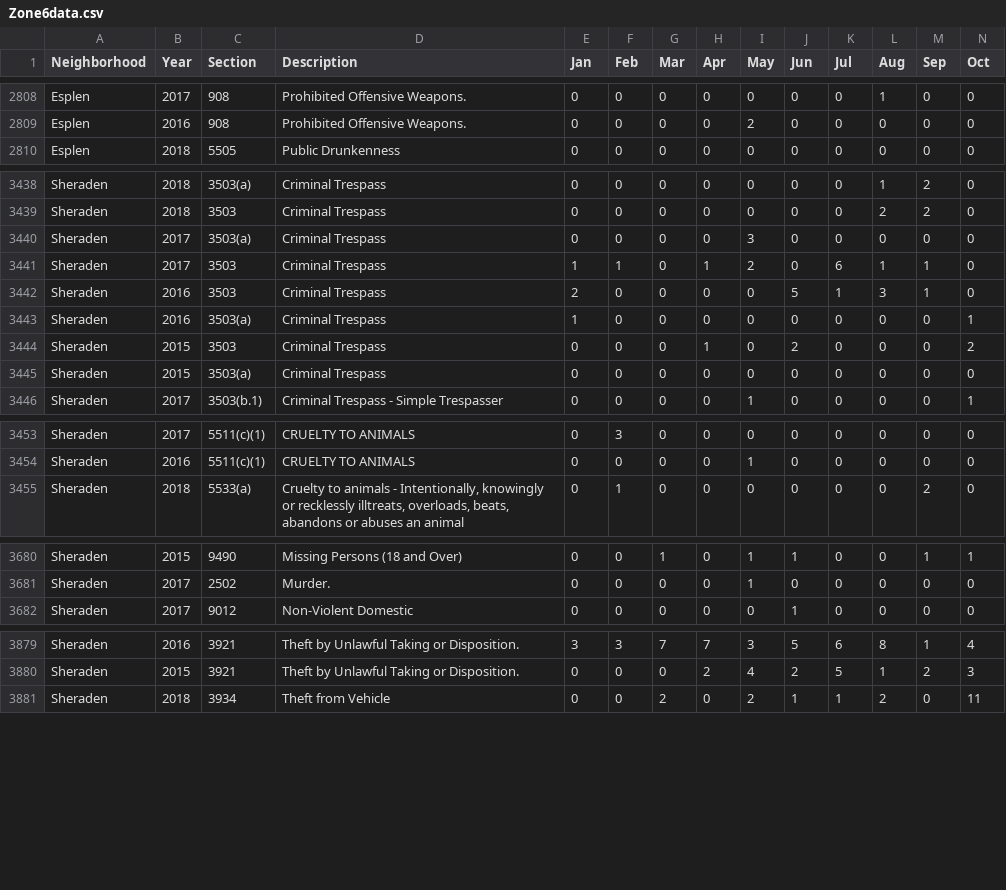
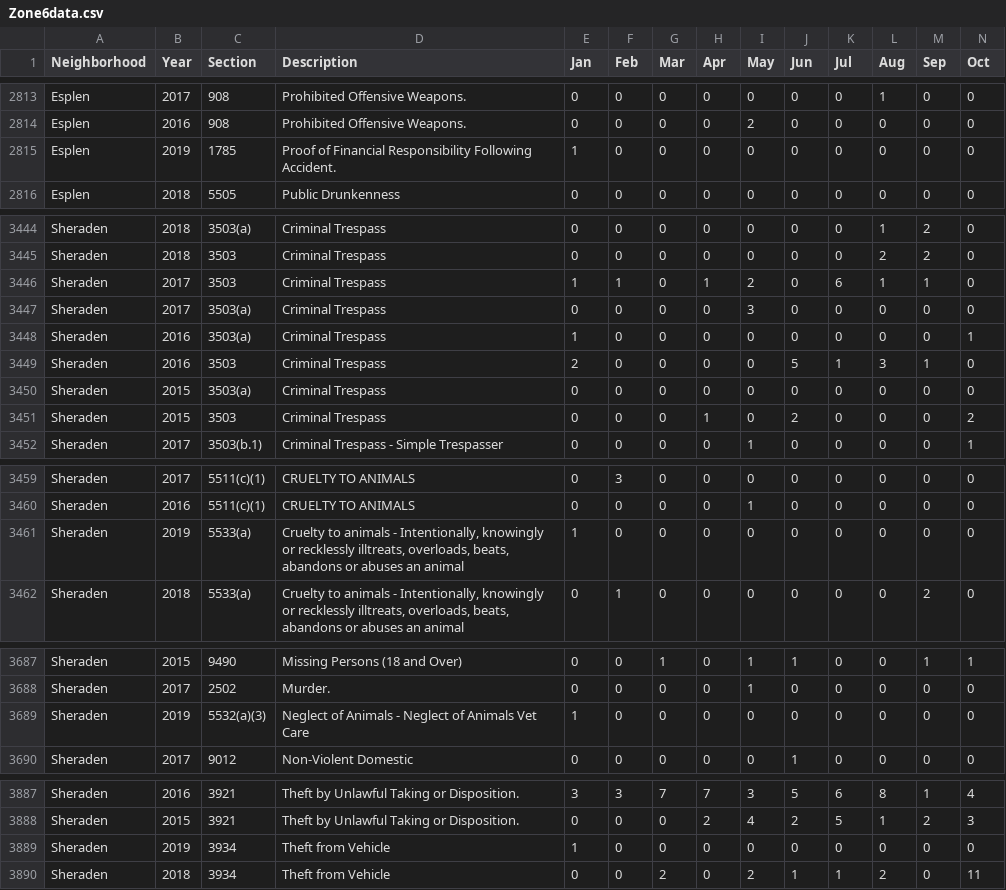
Before and after one commit to mhowe0422/mhowe0422.github.io, a CSV file: Zone6/Zone6data.csv, drawn as a sheet; only a part is shown, gaps mark what is left out; rows hold the shown columns only; the diff covers the shown part only; the diff names each change by its address in the sheet, - before the commit and + after, or states it on an @@ line.

```diff
--- a/Zone6/Zone6data.csv
+++ b/Zone6/Zone6data.csv
+row 2815: Esplen | 2019 | 1785 | Proof of Financial Responsibility Following Accident. | 1 | 0 | 0 | 0 | 0 | 0 | 0 | 0 | 0 | 0
@@ row 3440 moved to row 3447: Sheraden @@
@@ row 3442 moved to row 3449: Sheraden @@
@@ row 3444 moved to row 3451: Sheraden @@
+row 3461: Sheraden | 2019 | 5533(a) | Cruelty to animals - Intentionally, knowingly or recklessly illtreats, overloads, beats, abandons or abuses an animal | 1 | 0 | 0 | 0 | 0 | 0 | 0 | 0 | 0 | 0
+row 3689: Sheraden | 2019 | 5532(a)(3) | Neglect of Animals - Neglect of Animals Vet Care | 1 | 0 | 0 | 0 | 0 | 0 | 0 | 0 | 0 | 0
+row 3889: Sheraden | 2019 | 3934 | Theft from Vehicle | 1 | 0 | 0 | 0 | 0 | 0 | 0 | 0 | 0 | 0
```
Also changed, not shown: 5 added rows and 6 edited cells elsewhere in this file, 1 other file.
